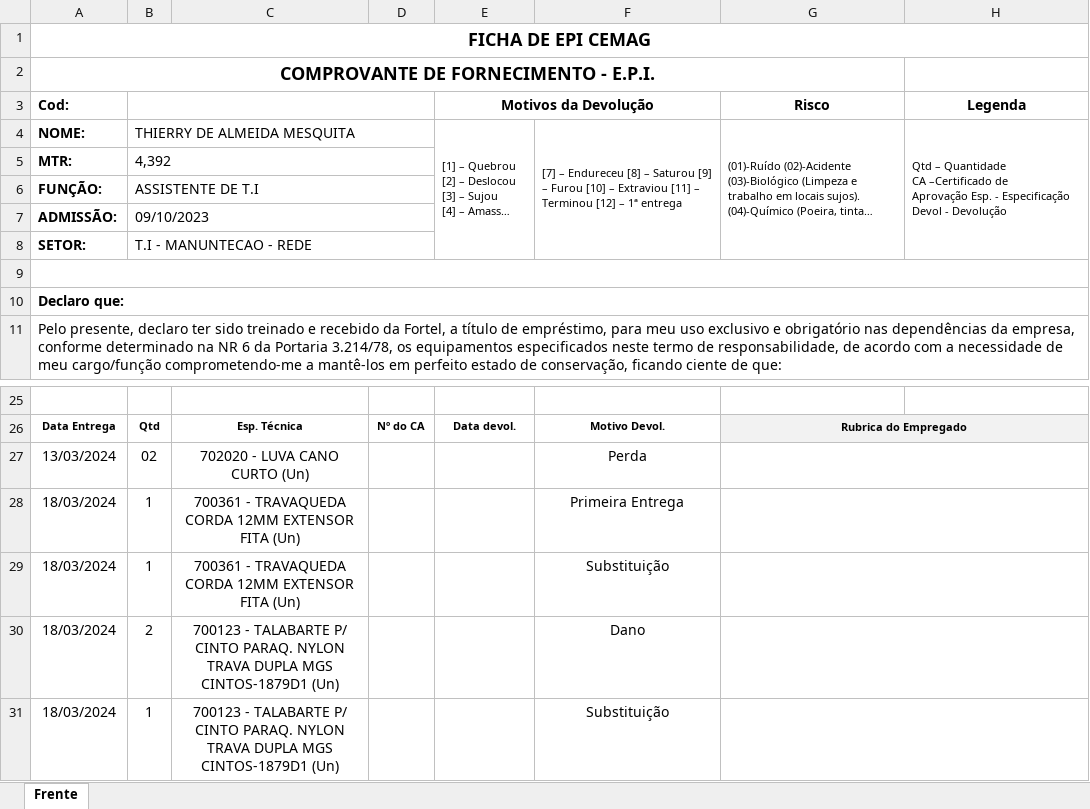
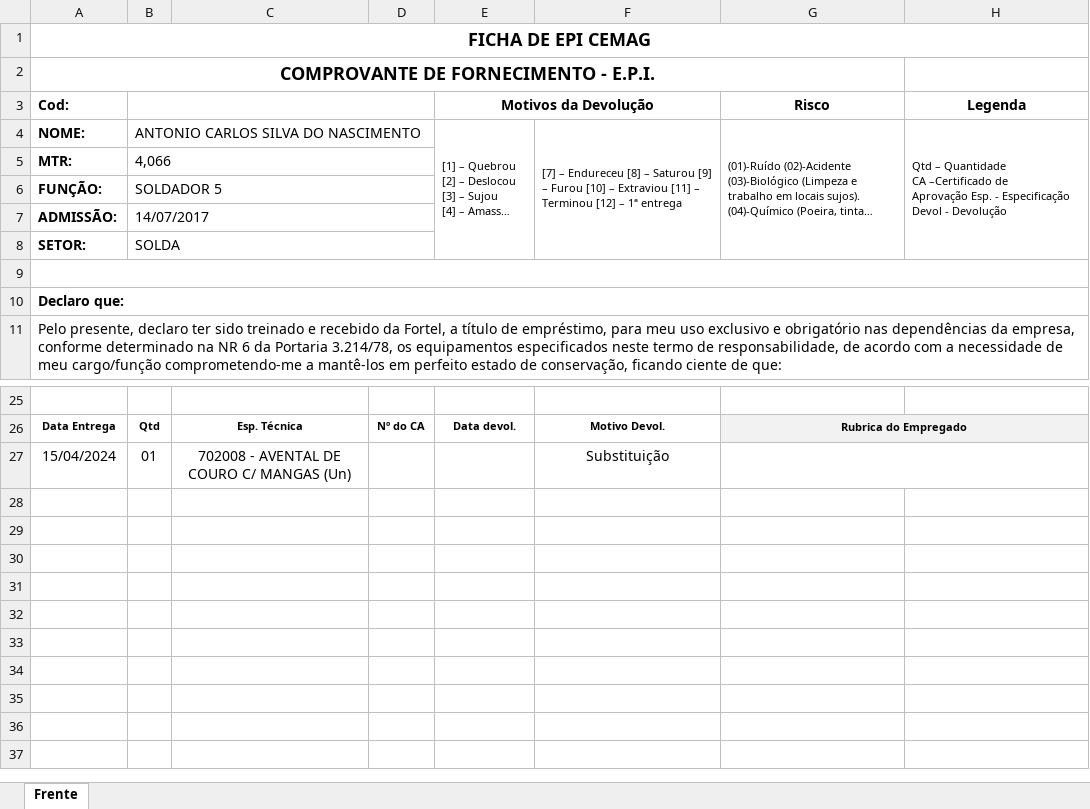
Before and after one commit to Cemag-pcp/projeto_sistema_epi, an Excel workbook: downloads/Nova_ficha.xlsx, sheet Frente, drawn as a sheet; only a part is shown, gaps mark what is left out; long unchanged cells end in …; values as stored, in another font and other column widths than the file's, no borders; charts and pictures not drawn; removed rows and columns are numbered as before the commit, all else as after; the diff names each change by its address in the sheet, - before the commit and + after, or states it on an @@ line.

```diff
--- a/downloads/Nova_ficha.xlsx (sheet Frente)
+++ b/downloads/Nova_ficha.xlsx (sheet Frente)
-B4: THIERRY DE ALMEIDA MESQUITA
+B4: ANTONIO CARLOS SILVA DO NASCIMENTO
-B5: 4,392
+B5: 4,066
-B6: ASSISTENTE DE T.I
+B6: SOLDADOR 5
-B7: 09/10/2023
+B7: 14/07/2017
-B8: T.I - MANUNTECAO - REDE
+B8: SOLDA
-row 27: 13/03/2024 | 02 | 702020 - LUVA CANO CURTO (Un) |  |  | Perda
-row 28: 18/03/2024 | 1 | 700361 - TRAVAQUEDA CORDA 12MM EXTENSOR FITA (Un) |  |  | Primeira Entrega
-row 29: 18/03/2024 | 1 | 700361 - TRAVAQUEDA CORDA 12MM EXTENSOR FITA (Un) |  |  | Substituição
-row 30: 18/03/2024 | 2 | 700123 - TALABARTE P/ CINTO PARAQ. NYLON TRAVA DUPLA MGS CINTOS-1879D1 (Un) |  |  | Dano
-row 31: 18/03/2024 | 1 | 700123 - TALABARTE P/ CINTO PARAQ. NYLON TRAVA DUPLA MGS CINTOS-1879D1 (Un) |  |  | Substituição
+row 27: 15/04/2024 | 01 | 702008 - AVENTAL DE COURO C/ MANGAS (Un) |  |  | Substituição
```
Also changed, not shown: charts or pictures, 4 other files.
